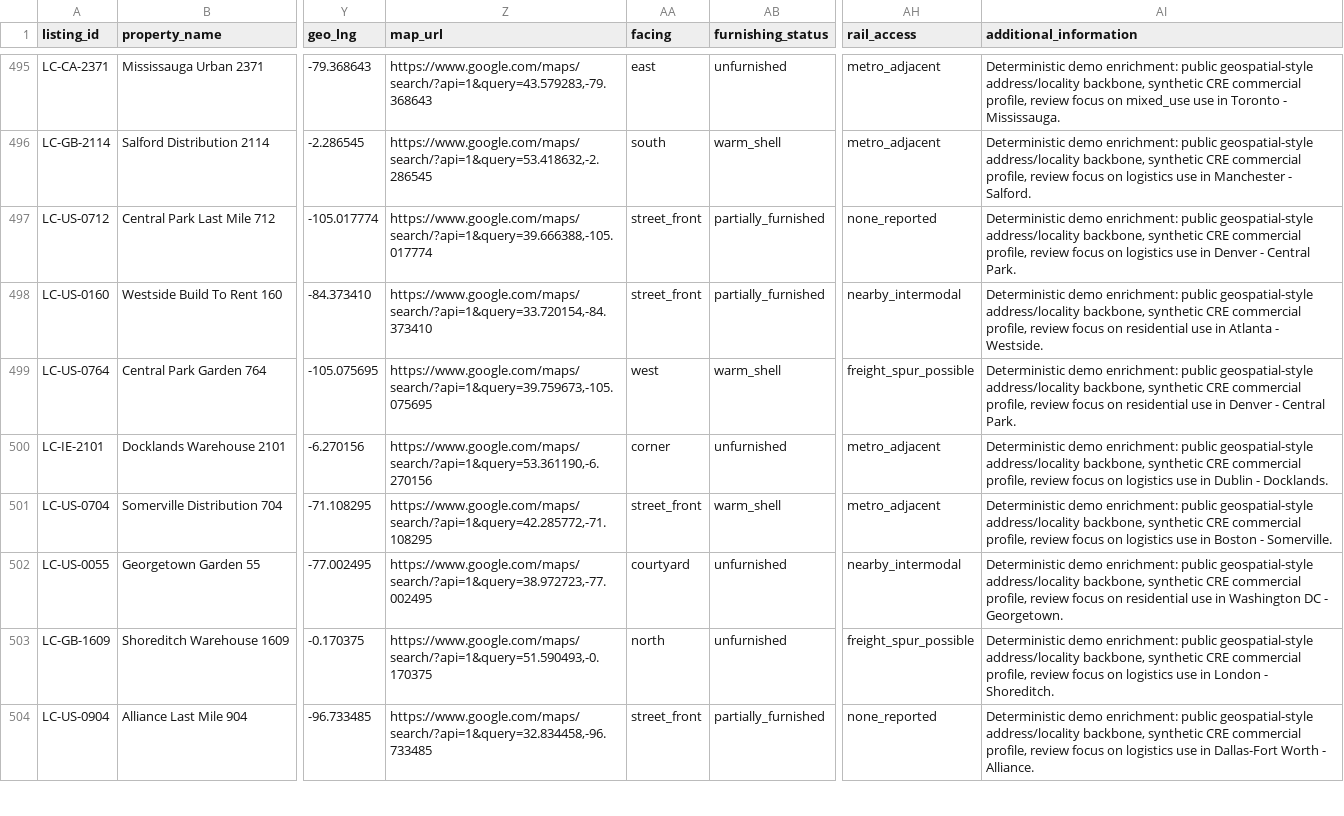
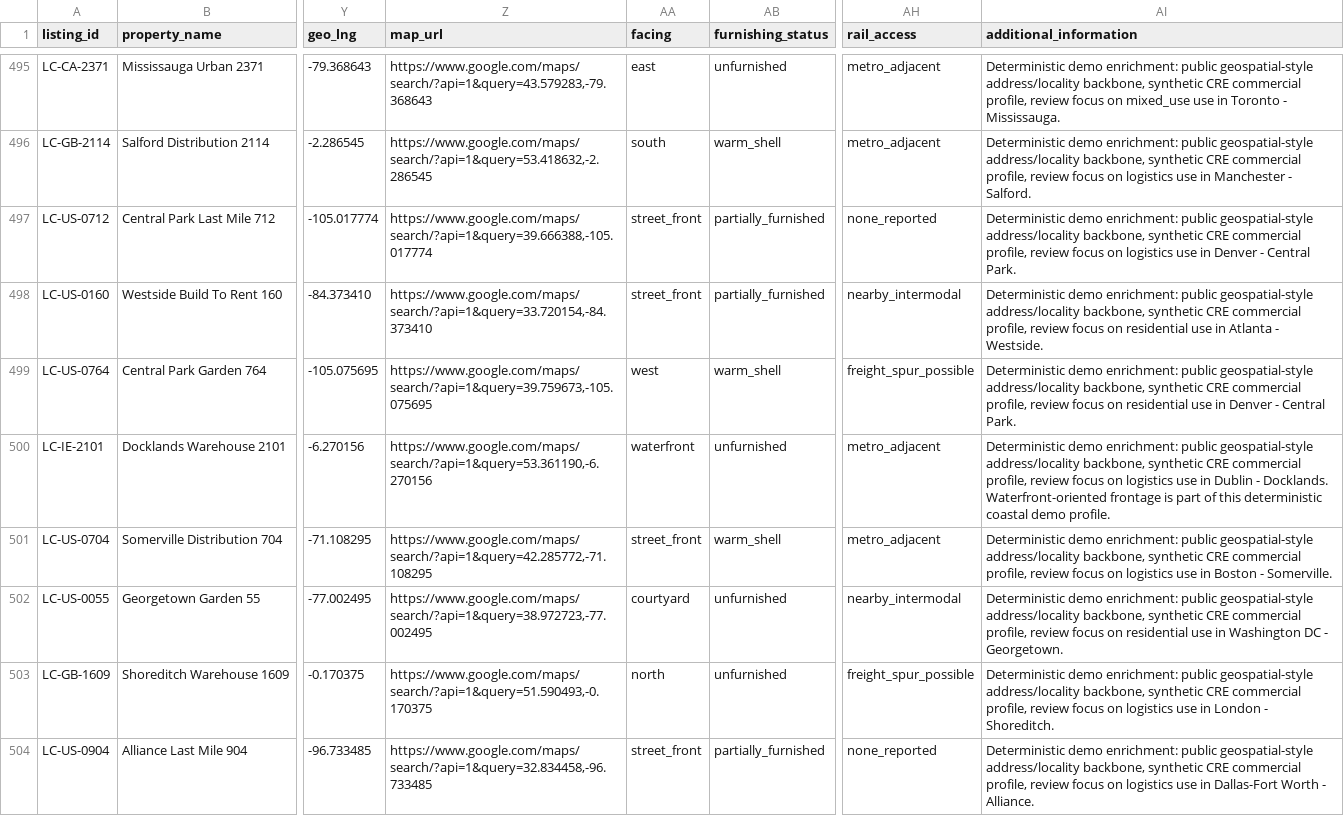
Before and after one commit to Aqwerty321/CRE-Knowledge-Engine, a CSV file: sample-data/files/global-cre-corpus-europe-1.csv, drawn as a sheet; only a part is shown, gaps mark what is left out; the diff covers the shown part only; the diff names each change by its address in the sheet, - before the commit and + after, or states it on an @@ line.

```diff
--- a/sample-data/files/global-cre-corpus-europe-1.csv
+++ b/sample-data/files/global-cre-corpus-europe-1.csv
-AA500 (facing): corner
+AA500 (facing): waterfront
-AI500 (additional_information): …- Docklands.
+AI500 (additional_information): …- Docklands. Waterfront-oriented frontage is part of this deterministic coastal demo profile.
```
Also changed, not shown: 128 edited cells elsewhere in this file, 30 other files.
